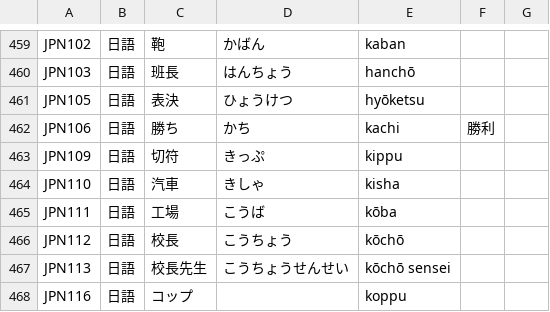
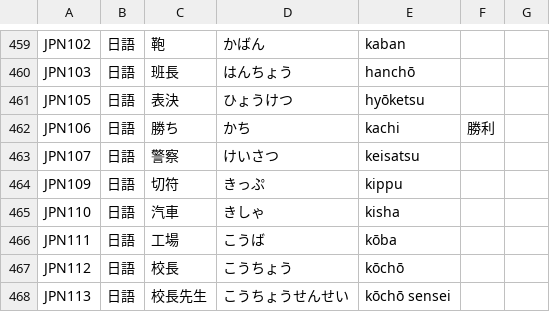
Before and after one commit to haiangdict/HLDDru, a CSV file: data/HLD-Etymology.csv, drawn as a sheet; only a part is shown, gaps mark what is left out; the shorter side is filled out with more unchanged rows; the diff names each change by its address in the sheet, - before the commit and + after, or states it on an @@ line.

```diff
--- a/data/HLD-Etymology.csv
+++ b/data/HLD-Etymology.csv
+row 463: JPN107 | 日語 | 警察 | けいさつ | keisatsu
```
Also changed, not shown: 2 other files.
